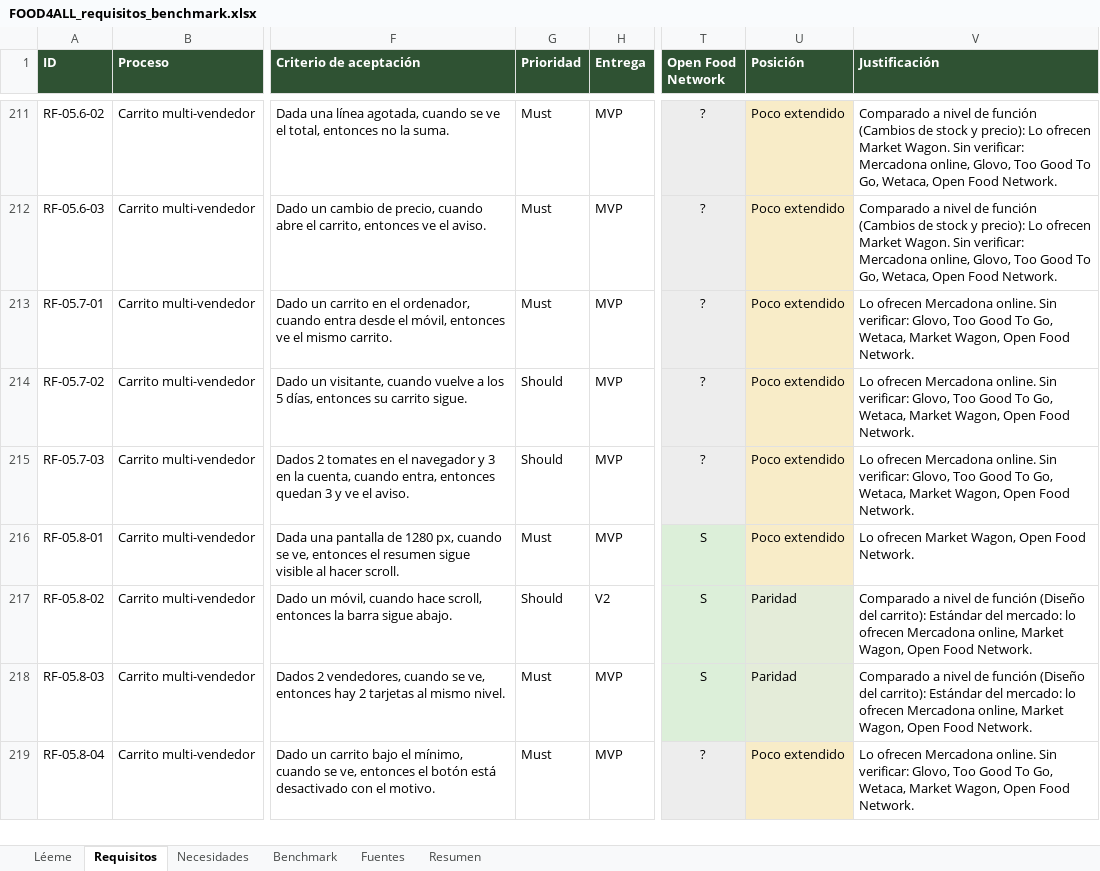
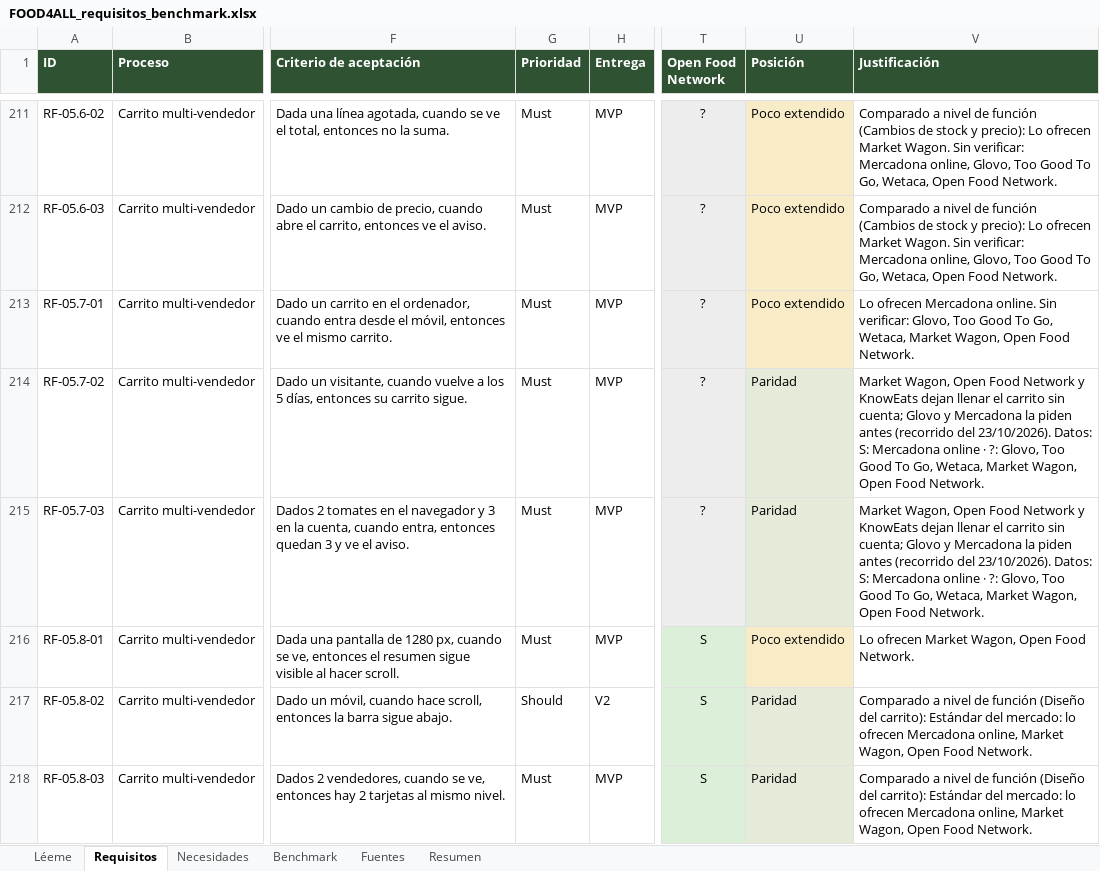
Before and after one commit to sebasbarrabaja-cmyk/Food4All, an Excel workbook: docs/requisitos/FOOD4ALL_requisitos_benchmark.xlsx, sheet Requisitos, drawn as a sheet; only a part is shown, gaps mark what is left out; the shorter side is filled out with more unchanged rows; values as stored, in another font and other column widths than the file's, no borders; the diff names each change by its address in the sheet, - before the commit and + after, or states it on an @@ line.

Commit message:
feat: carrito sin cuenta imprescindible (mejora M-07)

```diff
--- a/docs/requisitos/FOOD4ALL_requisitos_benchmark.xlsx (sheet Requisitos)
+++ b/docs/requisitos/FOOD4ALL_requisitos_benchmark.xlsx (sheet Requisitos)
-G214:G215 (Prioridad): Should
+G214:G215 (Prioridad): Must
-U214:U215 (Posición): Poco extendido
+U214:U215 (Posición): Paridad
-V214:V215 (Justificación): Lo ofrecen Mercadona online. Sin verificar: Glovo, Too…
+V214:V215 (Justificación): Market Wagon, Open Food Network y KnowEats dejan llenar el carrito sin cuenta; Glovo y Mercadona la piden antes (recorrido del 23/10/2026). Datos: S: Mercadona online · ?: Glovo, Too…
```
Also changed, not shown: sheet Resumen, 6 other files.
